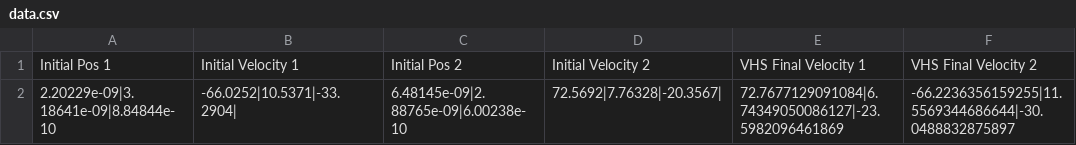
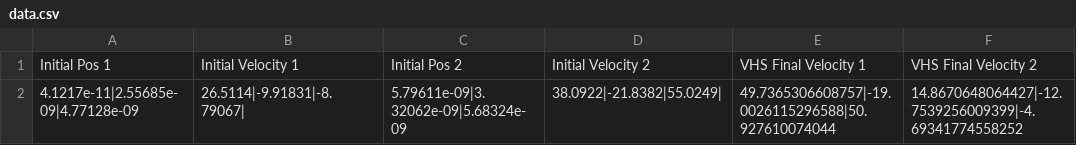
Before and after one commit to cxo05/Collision-Sim, a CSV file: CollisionSimulation/CollisionSimulation/data.csv, drawn as a sheet; removed rows and columns are numbered as before the commit, all else as after; the diff names each change by its address in the sheet, - before the commit and + after, or states it on an @@ line.

```diff
--- a/CollisionSimulation/CollisionSimulation/data.csv
+++ b/CollisionSimulation/CollisionSimulation/data.csv
-row 2: 2.20229e-09|3.18641e-09|8.84844e-10 | -66.0252|10.5371|-33.2904| | 6.48145e-09|2.88765e-09|6.00238e-10 | 72.5692|7.76328|-20.3567| | 72.7677129091084|6.74349050086127|-23.5982096461869 | -66.2236356159255|11.5569344686644|-30.0488832875897
+row 2: 4.1217e-11|2.55685e-09|4.77128e-09 | 26.5114|-9.91831|-8.79067| | 5.79611e-09|3.32062e-09|5.68324e-09 | 38.0922|-21.8382|55.0249| | 49.7365306608757|-19.0026115296588|50.927610074044 | 14.8670648064427|-12.7539256009399|-4.69341774558252
```
Also changed, not shown: 3 other files.
